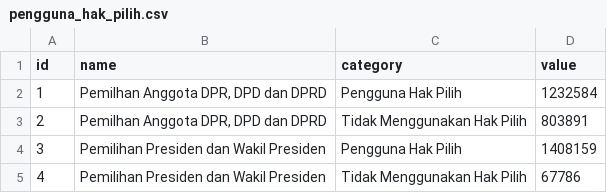
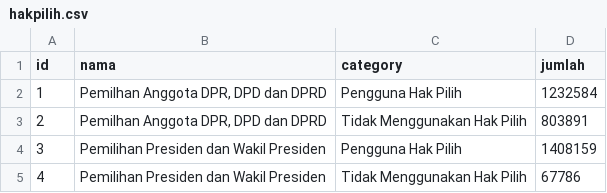
Before and after one commit to pemiluAPI/pemilu-data, a CSV file: pengguna-hak-pilih/hakpilih.csv (was pegguna-hak-pilih/pengguna_hak_pilih.csv), drawn as a sheet.

Commit message:
rename pengguna hak pilih

```diff
--- a/pegguna-hak-pilih/pengguna_hak_pilih.csv
+++ b/pengguna-hak-pilih/hakpilih.csv
@@ -1,2 +1,2 @@
-id,name,category,value
+id,nama,category,jumlah
 1,"Pemilhan Anggota DPR, DPD dan DPRD",Pengguna Hak Pilih,1232584
```
Also changed, not shown: 1 other file.
